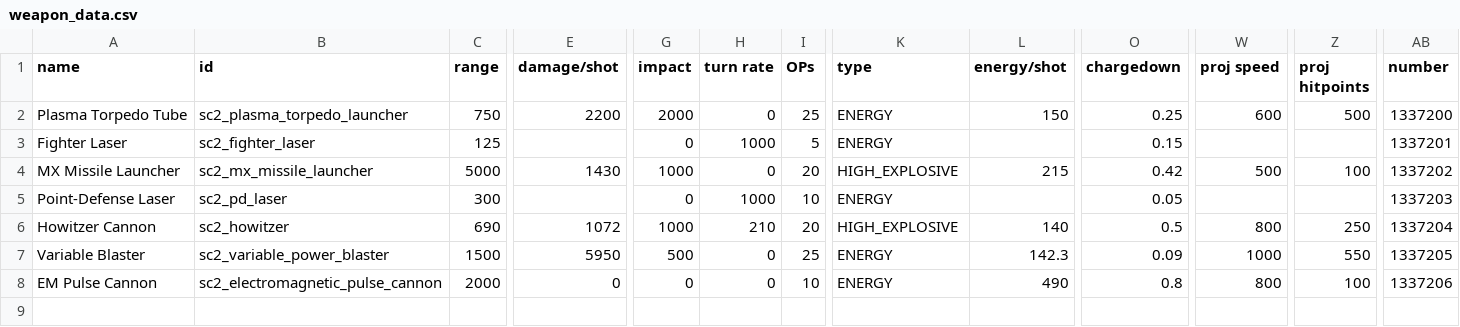
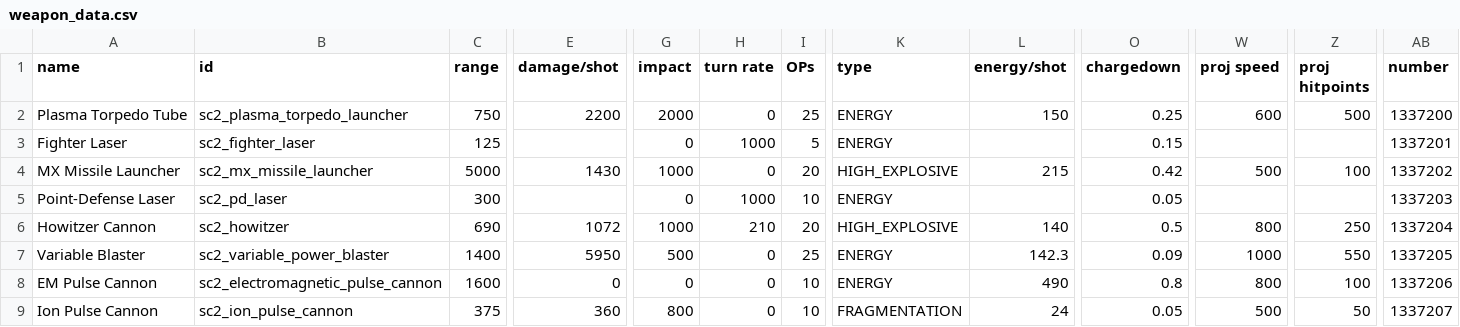
Before and after one commit to Trylobot/starsector-mods, a CSV file: sc2/data/weapons/weapon_data.csv, drawn as a sheet; only a part is shown, gaps mark what is left out; rows hold the shown columns only; the diff names each change by its address in the sheet, - before the commit and + after, or states it on an @@ line.

```diff
--- a/sc2/data/weapons/weapon_data.csv
+++ b/sc2/data/weapons/weapon_data.csv
-C7 (range): 1500
+C7 (range): 1400
-C8 (range): 2000
+C8 (range): 1600
+row 9: Ion Pulse Cannon | sc2_ion_pulse_cannon | 375 | 360 | 800 | 0 | 10 | FRAGMENTATION | 24 | 0.05 | 500 | 50 | 1337207
```
Also changed, not shown: sc2/data/hulls/ship_data.csv, 11 other files.
